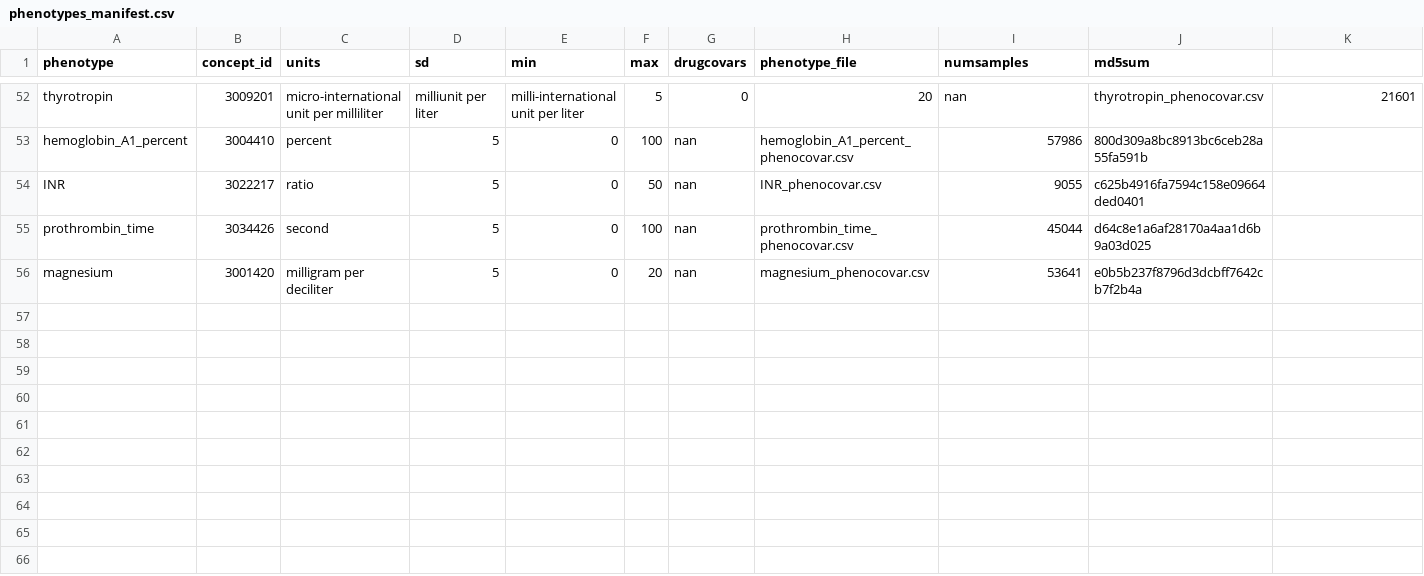
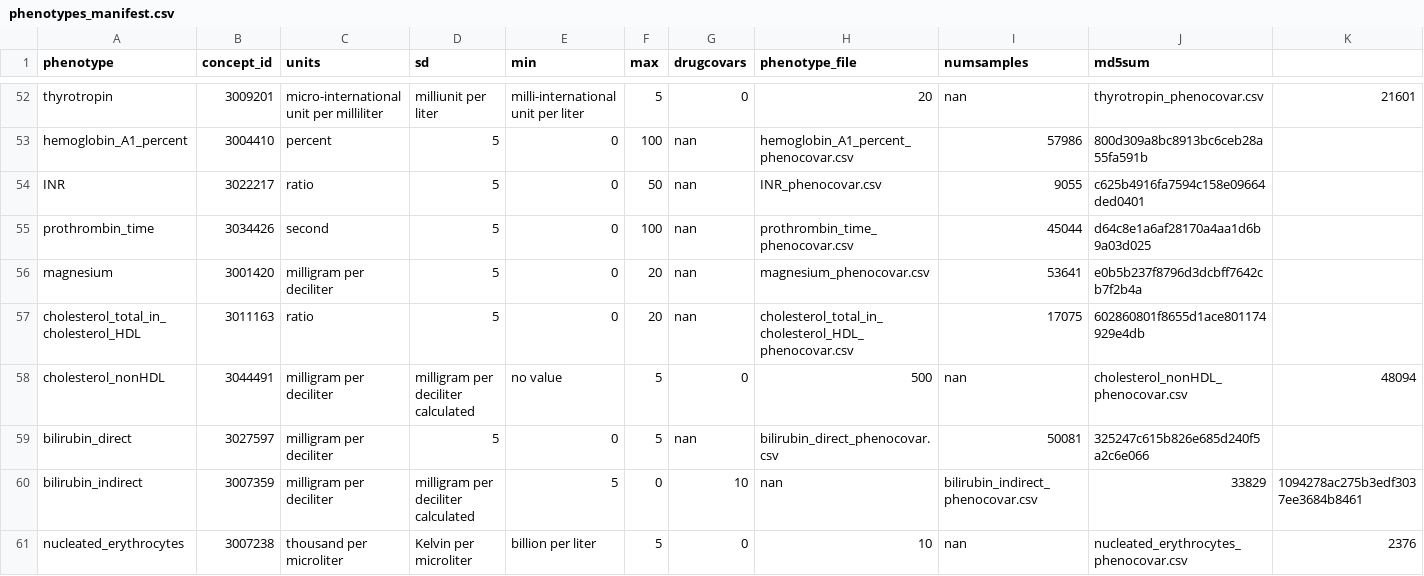
Before and after one commit to CAST-genomics/cast-workflows, a CSV file: gwas/aou/phenotypes_manifest.csv, drawn as a sheet; only a part is shown, gaps mark what is left out; rows hold the shown columns only; the diff names each change by its address in the sheet, - before the commit and + after, or states it on an @@ line.

Commit message:
update more phenotypes

```diff
--- a/gwas/aou/phenotypes_manifest.csv
+++ b/gwas/aou/phenotypes_manifest.csv
+row 57: cholesterol_total_in_cholesterol_HDL | 3011163 | ratio | 5 | 0 | 20 | nan | cholesterol_total_in_cholesterol_HDL_phenocovar.csv | 17075 | 602860801f8655d1ace801174929e4db
+row 58: cholesterol_nonHDL | 3044491 | milligram per deciliter | milligram per deciliter calculated | no value | 5 | 0 | 500 | nan | cholesterol_nonHDL_phenocovar.csv | 48094
+row 59: bilirubin_direct | 3027597 | milligram per deciliter | 5 | 0 | 5 | nan | bilirubin_direct_phenocovar.csv | 50081 | 325247c615b826e685d240f5a2c6e066
+row 60: bilirubin_indirect | 3007359 | milligram per deciliter | milligram per deciliter calculated | 5 | 0 | 10 | nan | bilirubin_indirect_phenocovar.csv | 33829 | 1094278ac275b3edf3037ee3684b8461
+row 61: nucleated_erythrocytes | 3007238 | thousand per microliter | Kelvin per microliter | billion per liter | 5 | 0 | 10 | nan | nucleated_erythrocytes_phenocovar.csv | 2376
```
Also changed, not shown: gwas/aou/phenotype_preprocessing/quantitative_phenotypes.csv.
